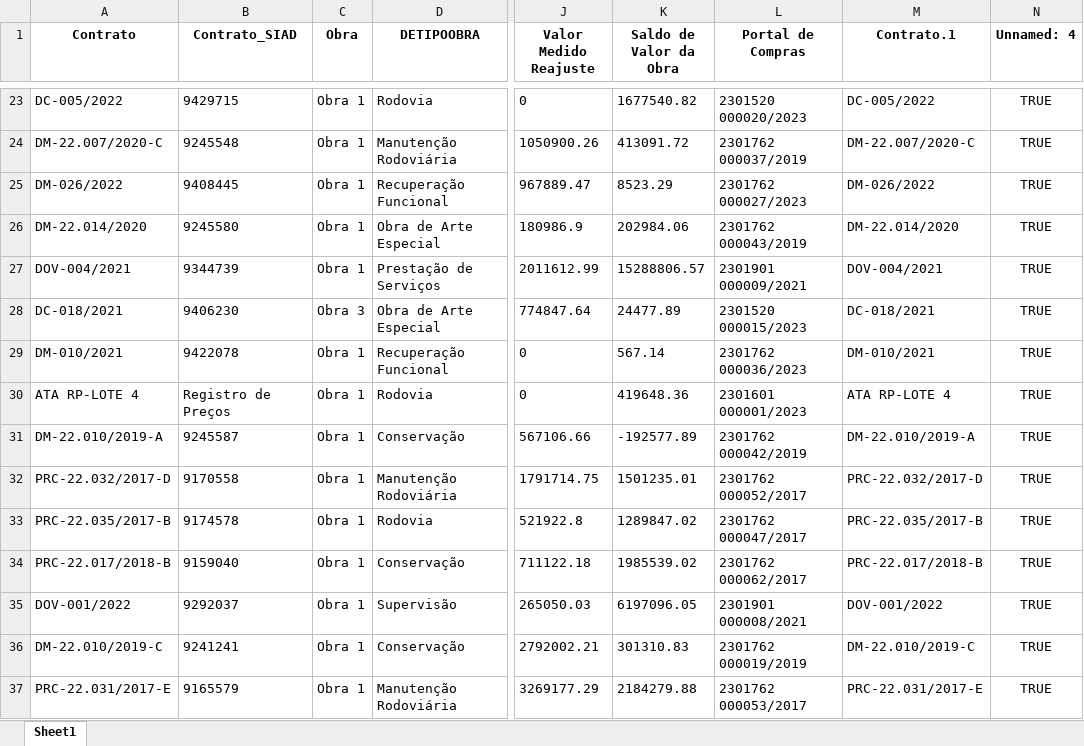
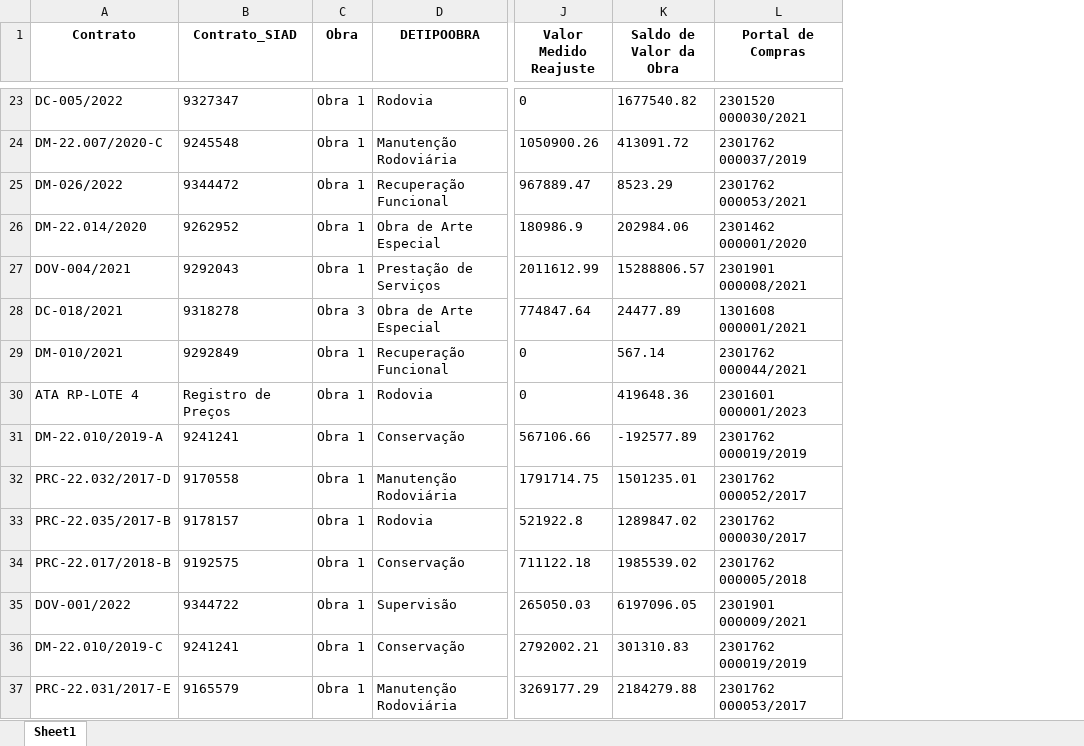
Before and after one commit to transparencia-mg/portal_obras, an Excel workbook: upload/obra.xlsx, sheet Sheet1, drawn as a sheet; only a part is shown, gaps mark what is left out; values as stored, in another font and other column widths than the file's, no borders; removed rows and columns are numbered as before the commit, all else as after; the diff covers the shown part only; the diff names each change by its address in the sheet, - before the commit and + after, or states it on an @@ line.

```diff
--- a/upload/obra.xlsx (sheet Sheet1)
+++ b/upload/obra.xlsx (sheet Sheet1)
-column M (Contrato.1), rows 23-37: DC-005/2022 | DM-22.007/2020-C | DM-026/2022 | DM-22.014/2020 | DOV-004/2021 | DC-018/2021 | DM-010/2021 | ATA RP-LOTE 4 | DM-22.010/2019-A | PRC-22.032/2017-D | PRC-22.035/2017-B | PRC-22.017/2018-B | DOV-001/2022 | DM-22.010/2019-C | PRC-22.031/2017-E
-column N (Unnamed: 4), rows 23-37: all TRUE
-B23 (Contrato_SIAD): 9429715
+B23 (Contrato_SIAD): 9327347
-L23 (Portal de Compras): 2301520 000020/2023
+L23 (Portal de Compras): 2301520 000030/2021
-B25 (Contrato_SIAD): 9408445
+B25 (Contrato_SIAD): 9344472
-L25 (Portal de Compras): 2301762 000027/2023
+L25 (Portal de Compras): 2301762 000053/2021
-B26 (Contrato_SIAD): 9245580
+B26 (Contrato_SIAD): 9262952
-L26 (Portal de Compras): 2301762 000043/2019
+L26 (Portal de Compras): 2301462 000001/2020
-B27 (Contrato_SIAD): 9344739
+B27 (Contrato_SIAD): 9292043
-L27 (Portal de Compras): 2301901 000009/2021
+L27 (Portal de Compras): 2301901 000008/2021
-B28 (Contrato_SIAD): 9406230
+B28 (Contrato_SIAD): 9318278
-L28 (Portal de Compras): 2301520 000015/2023
+L28 (Portal de Compras): 1301608 000001/2021
-B29 (Contrato_SIAD): 9422078
+B29 (Contrato_SIAD): 9292849
-L29 (Portal de Compras): 2301762 000036/2023
+L29 (Portal de Compras): 2301762 000044/2021
-B31 (Contrato_SIAD): 9245587
+B31 (Contrato_SIAD): 9241241
-L31 (Portal de Compras): 2301762 000042/2019
+L31 (Portal de Compras): 2301762 000019/2019
-B33 (Contrato_SIAD): 9174578
+B33 (Contrato_SIAD): 9178157
-L33 (Portal de Compras): 2301762 000047/2017
+L33 (Portal de Compras): 2301762 000030/2017
-B34 (Contrato_SIAD): 9159040
+B34 (Contrato_SIAD): 9192575
-L34 (Portal de Compras): 2301762 000062/2017
+L34 (Portal de Compras): 2301762 000005/2018
-B35 (Contrato_SIAD): 9292037
+B35 (Contrato_SIAD): 9344722
-L35 (Portal de Compras): 2301901 000008/2021
+L35 (Portal de Compras): 2301901 000009/2021
```
Also changed, not shown: 1 added row, 1 removed row and 1040 edited cells elsewhere in this sheet, upload/coordenadas.xlsx, upload/fiscais.xlsx, 6 other files.
